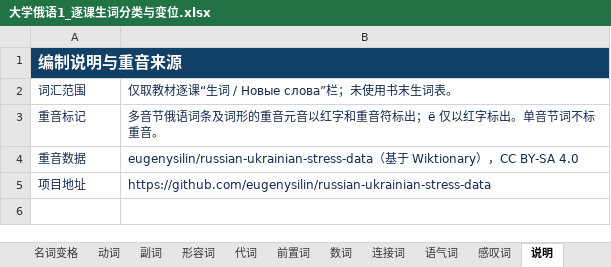
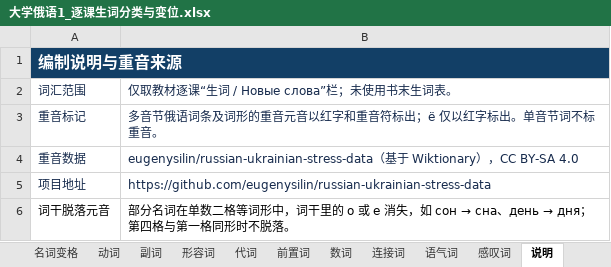
Before and after one commit to myliu0217-lab/Russian, an Excel workbook: 大学俄语1_逐课生词分类与变位.xlsx, sheet 说明, drawn as a sheet; values as stored, in another font and other column widths than the file's, no borders; the diff names each change by its address in the sheet, - before the commit and + after, or states it on an @@ line.

```diff
--- a/大学俄语1_逐课生词分类与变位.xlsx (sheet 说明)
+++ b/大学俄语1_逐课生词分类与变位.xlsx (sheet 说明)
+row 6: 词干脱落元音 | 部分名词在单数二格等词形中，词干里的 о 或 е 消失，如 сон → сна、день → дня；第四格与第一格同形时不脱落。
```
Also changed, not shown: sheet 名词变格, sheet 名词.
